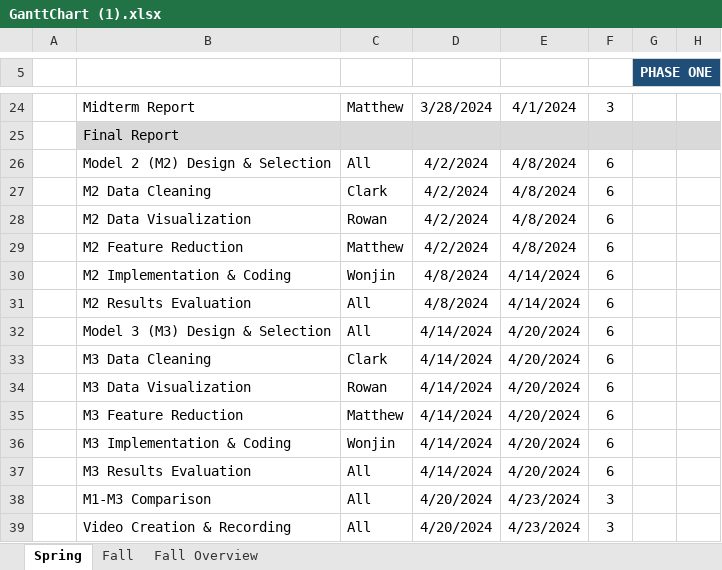
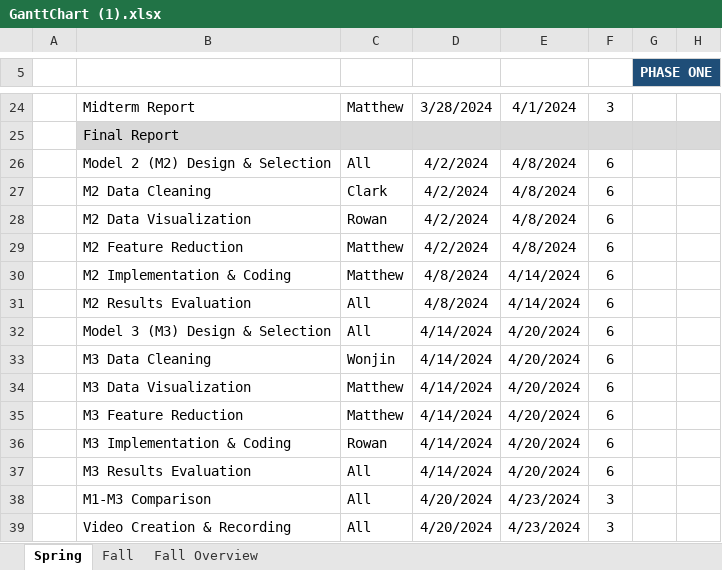
Before and after one commit to Matthew4335/MLProject, an Excel workbook: GanttChart (1).xlsx, sheet Spring, drawn as a sheet; only a part is shown, gaps mark what is left out; values as stored, in another font and other column widths than the file's, no borders; the diff names each change by its address in the sheet, - before the commit and + after, or states it on an @@ line.

```diff
--- a/GanttChart (1).xlsx (sheet Spring)
+++ b/GanttChart (1).xlsx (sheet Spring)
-C30: Wonjin
+C30: Matthew
-C33: Clark
+C33: Wonjin
-C34: Rowan
+C34: Matthew
-C36: Wonjin
+C36: Rowan
```
Also changed, not shown: _site/GanttChart (1).xlsx, 29 other files.
